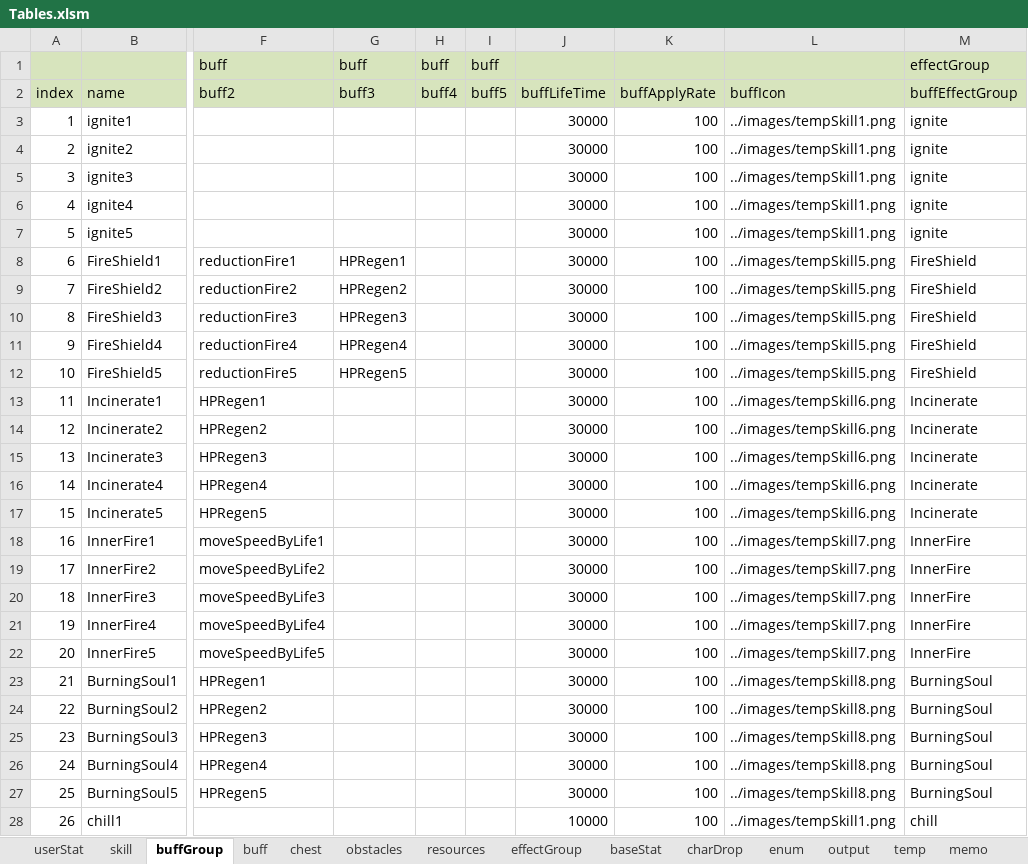
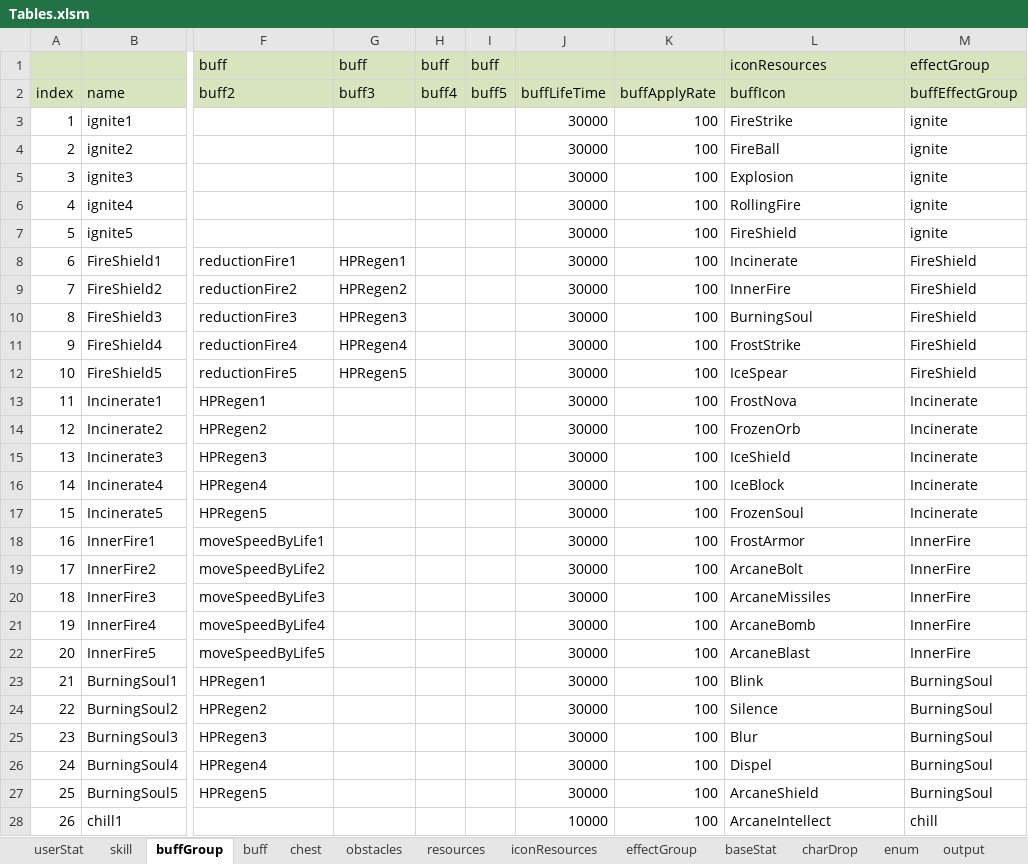
Before and after one commit to Wookok/project, an Excel workbook: dataTable/Tables.xlsm, sheet buffGroup, drawn as a sheet; only a part is shown, gaps mark what is left out; values as stored, in another font and other column widths than the file's, no borders; the diff covers the shown part only; the diff names each change by its address in the sheet, - before the commit and + after, or states it on an @@ line.

```diff
--- a/dataTable/Tables.xlsm (sheet buffGroup)
+++ b/dataTable/Tables.xlsm (sheet buffGroup)
+sheet tab: iconResources
-L1: (empty)
+L1: iconResources
-L3: ../images/tempSkill1.png
+L3: FireStrike
-L4: ../images/tempSkill1.png
+L4: FireBall
-L5: ../images/tempSkill1.png
+L5: Explosion
-L6: ../images/tempSkill1.png
+L6: RollingFire
-L7: ../images/tempSkill1.png
+L7: FireShield
-L8: ../images/tempSkill5.png
+L8: Incinerate
-L9: ../images/tempSkill5.png
+L9: InnerFire
-L10: ../images/tempSkill5.png
+L10: BurningSoul
-L11: ../images/tempSkill5.png
+L11: FrostStrike
-L12: ../images/tempSkill5.png
+L12: IceSpear
-L13: ../images/tempSkill6.png
+L13: FrostNova
-L14: ../images/tempSkill6.png
+L14: FrozenOrb
-L15: ../images/tempSkill6.png
+L15: IceShield
-L16: ../images/tempSkill6.png
+L16: IceBlock
-L17: ../images/tempSkill6.png
+L17: FrozenSoul
-L18: ../images/tempSkill7.png
+L18: FrostArmor
-L19: ../images/tempSkill7.png
+L19: ArcaneBolt
-L20: ../images/tempSkill7.png
+L20: ArcaneMissiles
-L21: ../images/tempSkill7.png
+L21: ArcaneBomb
-L22: ../images/tempSkill7.png
+L22: ArcaneBlast
-L23: ../images/tempSkill8.png
+L23: Blink
-L24: ../images/tempSkill8.png
+L24: Silence
-L25: ../images/tempSkill8.png
+L25: Blur
-L26: ../images/tempSkill8.png
+L26: Dispel
-L27: ../images/tempSkill8.png
+L27: ArcaneShield
-L28: ../images/tempSkill1.png
+L28: ArcaneIntellect
```
Also changed, not shown: 82 edited cells elsewhere in this sheet, sheet obstacles, sheet skill, sheet output, 11 other files.
